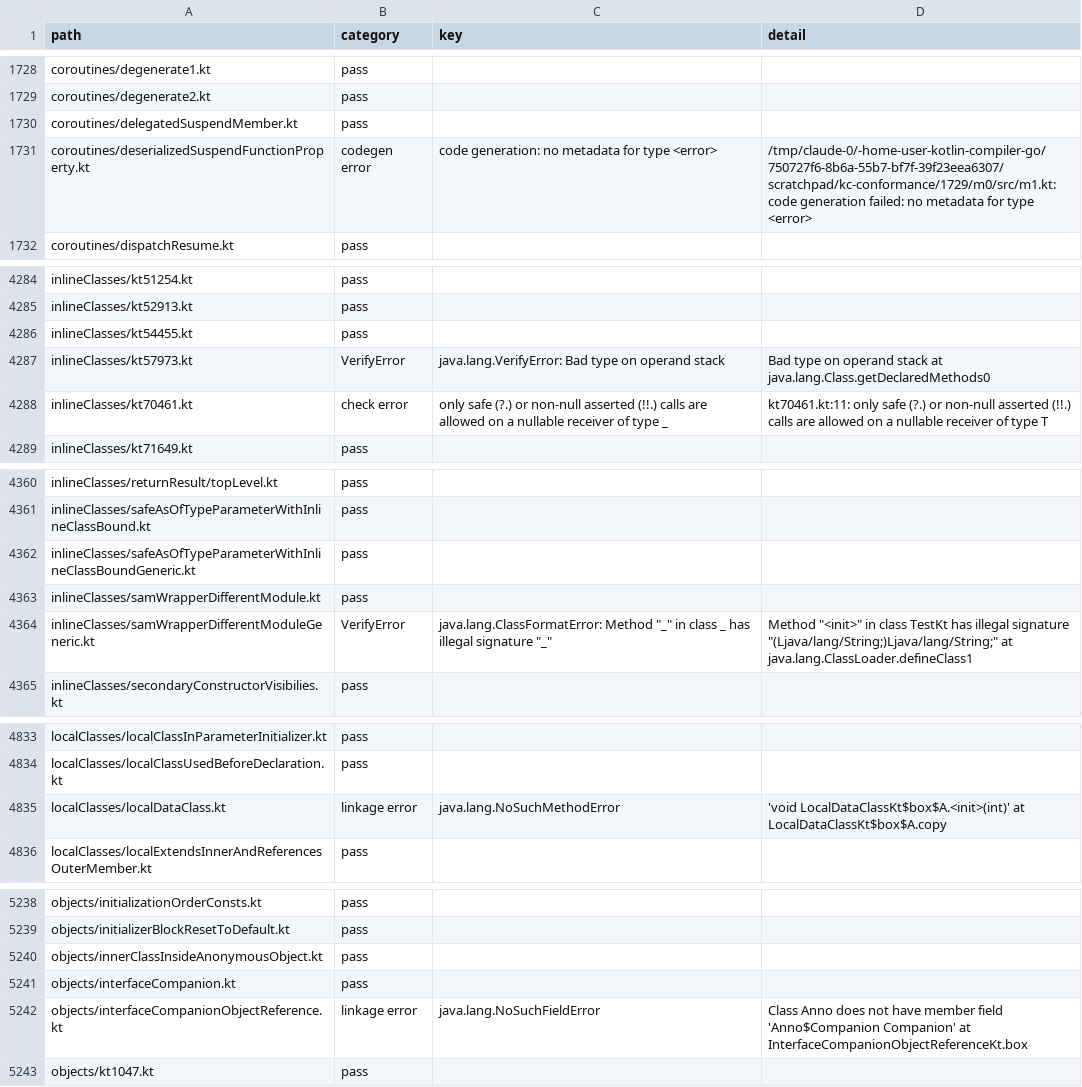
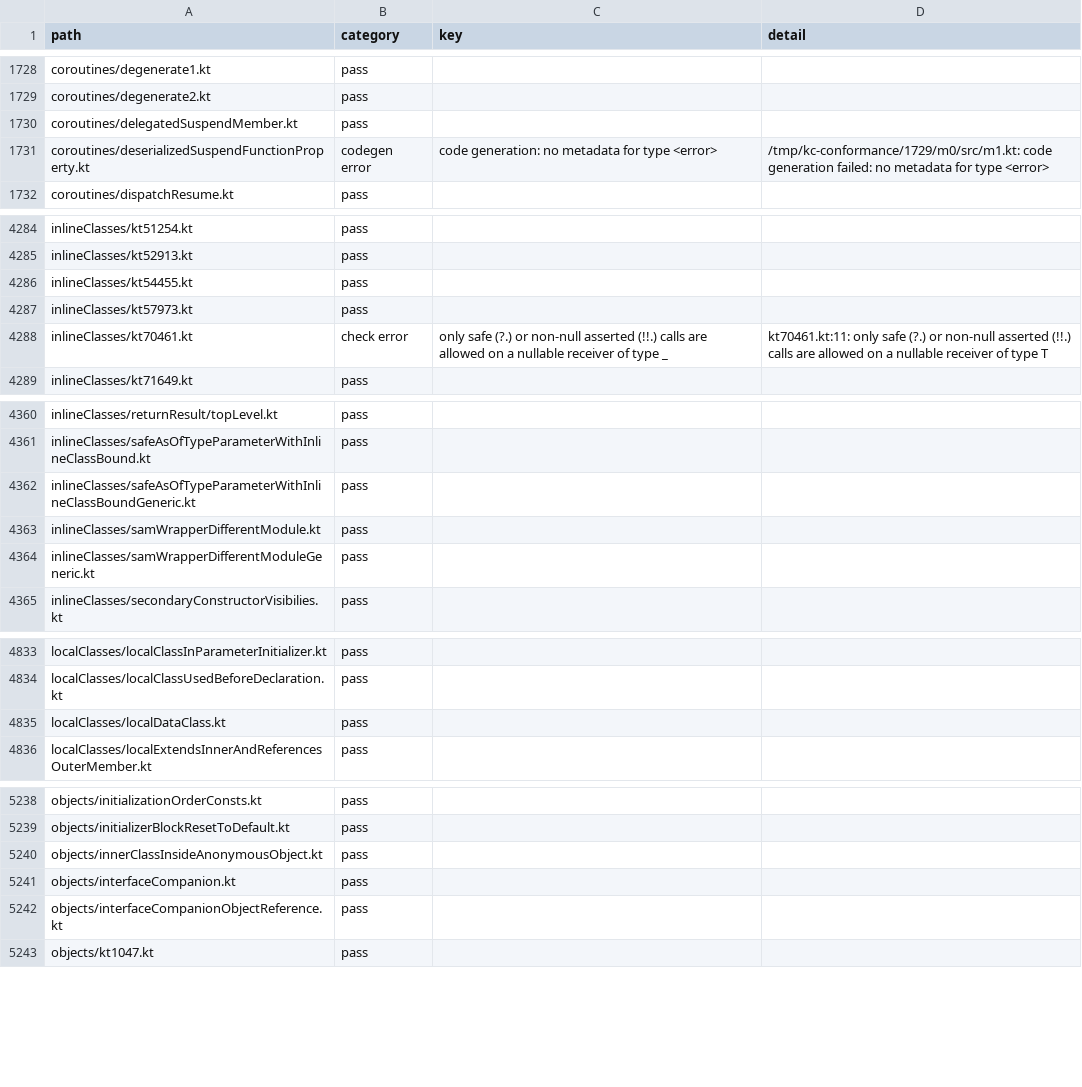
Before and after one commit to barteo/kotlin-compiler-go, a TSV file: bench/results/box.tsv, drawn as a sheet; only a part is shown, gaps mark what is left out; the diff covers the shown part only.

```diff
--- a/bench/results/box.tsv
+++ b/bench/results/box.tsv
@@ -1730,3 +1730,3 @@ coroutines/degenerate2.kt	pass
 coroutines/delegatedSuspendMember.kt	pass		
-coroutines/deserializedSuspendFunctionProperty.kt	codegen error	code generation: no metadata for type <error>	/tmp/claude-0/-home-user-kotlin-compiler-go/750727f6-8b6a-55b7-bf7f-39f23eea6307/scratchpad/kc-conformance/1729/m0/src/m1.kt: code generation failed: no metadata for type <error>
+coroutines/deserializedSuspendFunctionProperty.kt	codegen error	code generation: no metadata for type <error>	/tmp/kc-conformance/1729/m0/src/m1.kt: code generation failed: no metadata for type <error>
 coroutines/dispatchResume.kt	pass		
@@ -4286,3 +4286,3 @@ inlineClasses/kt52913.kt	pass
 inlineClasses/kt54455.kt	pass		
-inlineClasses/kt57973.kt	VerifyError	java.lang.VerifyError: Bad type on operand stack	Bad type on operand stack at java.lang.Class.getDeclaredMethods0
+inlineClasses/kt57973.kt	pass		
 inlineClasses/kt70461.kt	check error	only safe (?.) or non-null asserted (!!.) calls are allowed on a nullable receiver of type _	kt70461.kt:11: only safe (?.) or non-null asserted (!!.) calls are allowed on a nullable receiver of type T
@@ -4363,3 +4363,3 @@ inlineClasses/safeAsOfTypeParameterWithInlineClassBoundGeneric.kt	pass
 inlineClasses/samWrapperDifferentModule.kt	pass		
-inlineClasses/samWrapperDifferentModuleGeneric.kt	VerifyError	java.lang.ClassFormatError: Method "_" in class _ has illegal signature "_"	Method "<init>" in class TestKt has illegal signature "(Ljava/lang/String;)Ljava/lang/String;" at java.lang.ClassLoader.defineClass1
+inlineClasses/samWrapperDifferentModuleGeneric.kt	pass		
 inlineClasses/secondaryConstructorVisibilies.kt	pass		
@@ -4834,3 +4834,3 @@ localClasses/localClassInParameterInitializer.kt	pass
 localClasses/localClassUsedBeforeDeclaration.kt	pass		
-localClasses/localDataClass.kt	linkage error	java.lang.NoSuchMethodError	'void LocalDataClassKt$box$A.<init>(int)' at LocalDataClassKt$box$A.copy
+localClasses/localDataClass.kt	pass		
 localClasses/localExtendsInnerAndReferencesOuterMember.kt	pass		
@@ -5241,3 +5241,3 @@ objects/innerClassInsideAnonymousObject.kt	pass
 objects/interfaceCompanion.kt	pass		
-objects/interfaceCompanionObjectReference.kt	linkage error	java.lang.NoSuchFieldError	Class Anno does not have member field 'Anno$Companion Companion' at InterfaceCompanionObjectReferenceKt.box
+objects/interfaceCompanionObjectReference.kt	pass		
 objects/kt1047.kt	pass		
```
Also changed, not shown: 46 edited cells elsewhere in this file, 5 other files.
